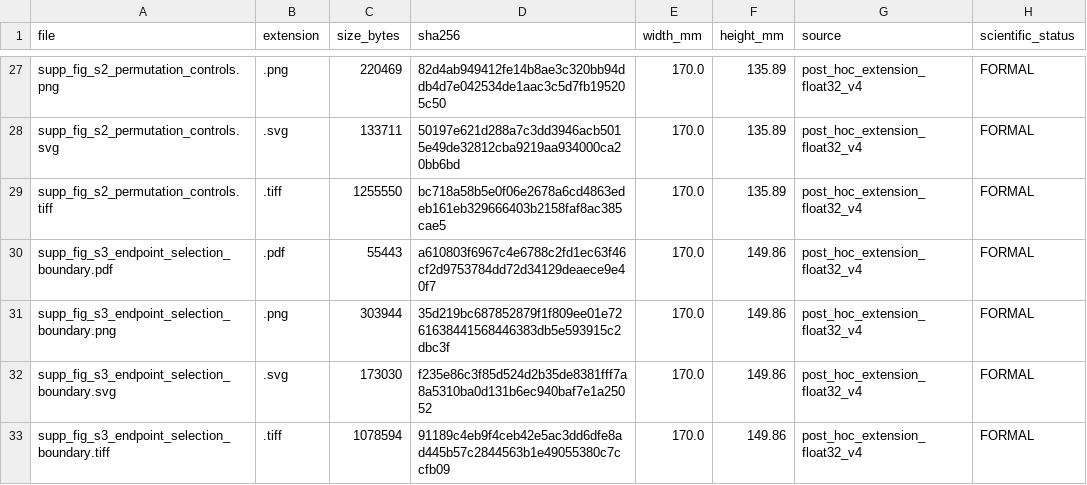
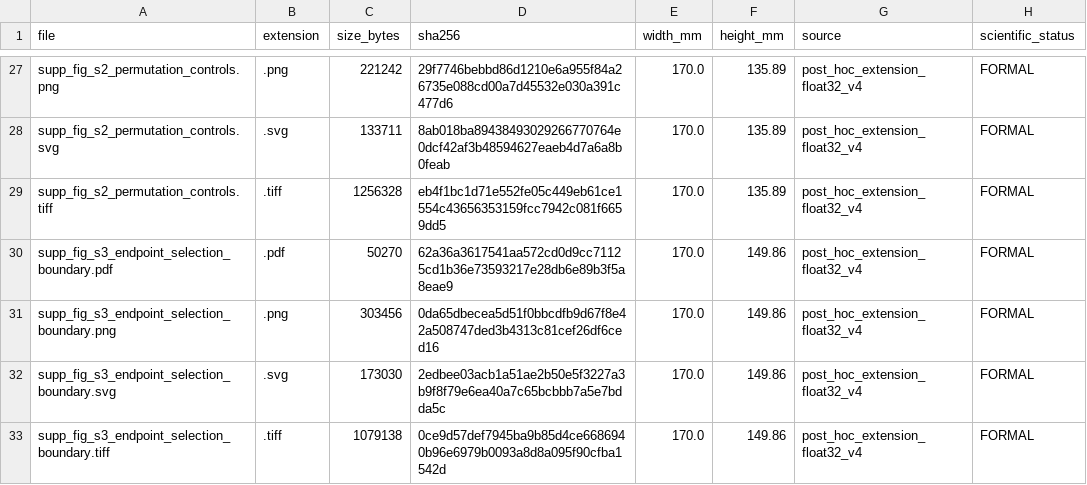
Before and after one commit to NTU-MedAILab/molglue-dc50-benchmark, a CSV file: figures/figure_bundle_manifest.csv, drawn as a sheet; only a part is shown, gaps mark what is left out; the diff covers the shown part only; the diff names each change by its address in the sheet, - before the commit and + after, or states it on an @@ line.

```diff
--- a/figures/figure_bundle_manifest.csv
+++ b/figures/figure_bundle_manifest.csv
-C27 (size_bytes): 220469
+C27 (size_bytes): 221242
-D27 (sha256): 82d4ab949412fe14b8ae3c320bb94ddb4d7e042534de1aac3c5d7fb195205c50
+D27 (sha256): 29f7746bebbd86d1210e6a955f84a26735e088cd00a7d45532e030a391c477d6
-D28 (sha256): 50197e621d288a7c3dd3946acb5015e49de32812cba9219aa934000ca20bb6bd
+D28 (sha256): 8ab018ba89438493029266770764e0dcf42af3b48594627eaeb4d7a6a8b0feab
-C29 (size_bytes): 1255550
+C29 (size_bytes): 1256328
-D29 (sha256): bc718a58b5e0f06e2678a6cd4863edeb161eb329666403b2158faf8ac385cae5
+D29 (sha256): eb4f1bc1d71e552fe05c449eb61ce1554c43656353159fcc7942c081f6659dd5
-C30 (size_bytes): 55443
+C30 (size_bytes): 50270
-D30 (sha256): a610803f6967c4e6788c2fd1ec63f46cf2d9753784dd72d34129deaece9e40f7
+D30 (sha256): 62a36a3617541aa572cd0d9cc71125cd1b36e73593217e28db6e89b3f5a8eae9
-C31 (size_bytes): 303944
+C31 (size_bytes): 303456
-D31 (sha256): 35d219bc687852879f1f809ee01e7261638441568446383db5e593915c2dbc3f
+D31 (sha256): 0da65dbecea5d51f0bbcdfb9d67f8e42a508747ded3b4313c81cef26df6ced16
-D32 (sha256): f235e86c3f85d524d2b35de8381fff7a8a5310ba0d131b6ec940baf7e1a25052
+D32 (sha256): 2edbee03acb1a51ae2b50e5f3227a3b9f8f79e6ea40a7c65bcbbb7a5e7bdda5c
-C33 (size_bytes): 1078594
+C33 (size_bytes): 1079138
-D33 (sha256): 91189c4eb9f4ceb42e5ac3dd6dfe8ad445b57c2844563b1e49055380c7ccfb09
+D33 (sha256): 0ce9d57def7945ba9b85d4ce6686940b96e6979b0093a8d8a095f90cfba1542d
```
Also changed, not shown: 32 edited cells elsewhere in this file, MANIFEST.tsv, 51 other files.
